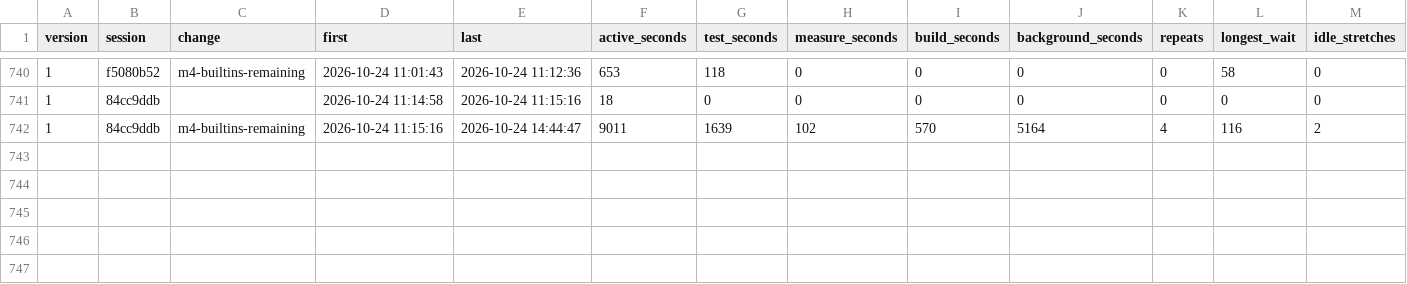
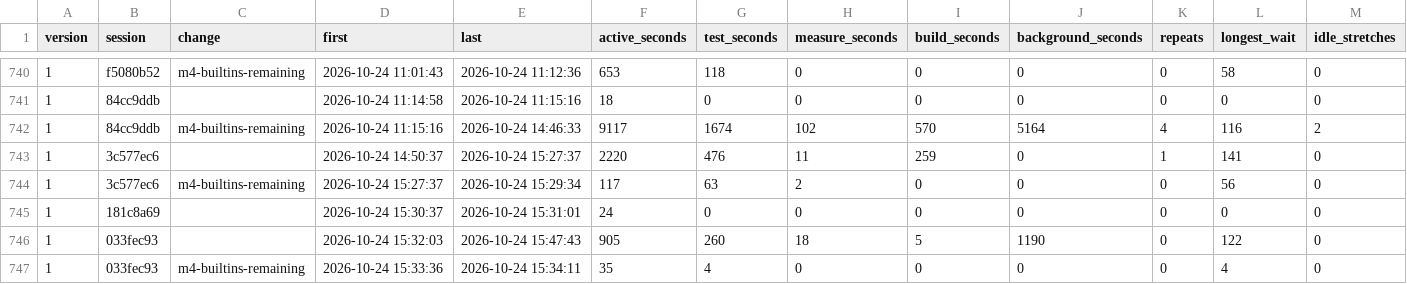
Before and after one commit to davidshq/QB64Rust, a CSV file: tools/testtime/changes.csv, drawn as a sheet; only a part is shown, gaps mark what is left out; rows hold the shown columns only; the diff names each change by its address in the sheet, - before the commit and + after, or states it on an @@ line.

```diff
--- a/tools/testtime/changes.csv
+++ b/tools/testtime/changes.csv
-E742 (last): 2026-10-24 14:44:47
+E742 (last): 2026-10-24 14:46:33
-F742 (active_seconds): 9011
+F742 (active_seconds): 9117
-G742 (test_seconds): 1639
+G742 (test_seconds): 1674
+row 743: 1 | 3c577ec6 |  | 2026-10-24 14:50:37 | 2026-10-24 15:27:37 | 2220 | 476 | 11 | 259 | 0 | 1 | 141 | 0
+row 744: 1 | 3c577ec6 | m4-builtins-remaining | 2026-10-24 15:27:37 | 2026-10-24 15:29:34 | 117 | 63 | 2 | 0 | 0 | 0 | 56 | 0
+row 745: 1 | 181c8a69 |  | 2026-10-24 15:30:37 | 2026-10-24 15:31:01 | 24 | 0 | 0 | 0 | 0 | 0 | 0 | 0
+row 746: 1 | 033fec93 |  | 2026-10-24 15:32:03 | 2026-10-24 15:47:43 | 905 | 260 | 18 | 5 | 1190 | 0 | 122 | 0
+row 747: 1 | 033fec93 | m4-builtins-remaining | 2026-10-24 15:33:36 | 2026-10-24 15:34:11 | 35 | 4 | 0 | 0 | 0 | 0 | 4 | 0
```
Also changed, not shown: tools/testtime/activity.csv, tools/testtime/runs.csv, 33 other files.
